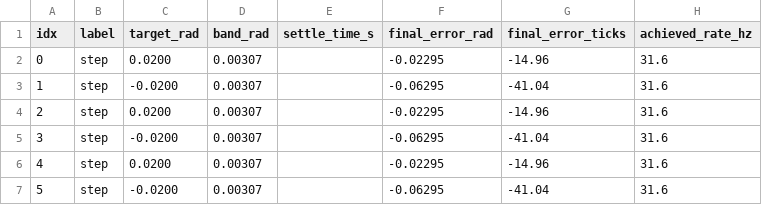
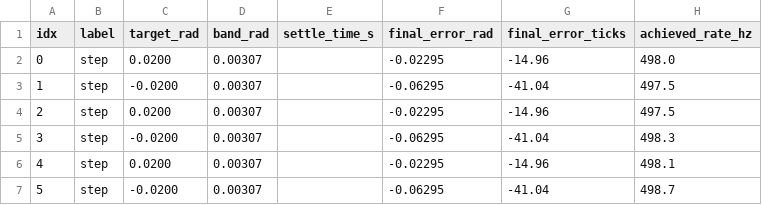
Before and after one commit to Rione-at-Home/Open-Manipulator-X-6, a CSV file: src/open-manipulator-x-6/open_manipulator_x6/current_control_out/current_control_summary.csv, drawn as a sheet.

```diff
--- a/src/open-manipulator-x-6/open_manipulator_x6/current_control_out/current_control_summary.csv
+++ b/src/open-manipulator-x-6/open_manipulator_x6/current_control_out/current_control_summary.csv
@@ -1,7 +1,7 @@
 idx,label,target_rad,band_rad,settle_time_s,final_error_rad,final_error_ticks,achieved_rate_hz
-0,step,0.0200,0.00307,,-0.02295,-14.96,31.6
-1,step,-0.0200,0.00307,,-0.06295,-41.04,31.6
-2,step,0.0200,0.00307,,-0.02295,-14.96,31.6
-3,step,-0.0200,0.00307,,-0.06295,-41.04,31.6
-4,step,0.0200,0.00307,,-0.02295,-14.96,31.6
-5,step,-0.0200,0.00307,,-0.06295,-41.04,31.6
+0,step,0.0200,0.00307,,-0.02295,-14.96,498.0
+1,step,-0.0200,0.00307,,-0.06295,-41.04,497.5
+2,step,0.0200,0.00307,,-0.02295,-14.96,497.5
+3,step,-0.0200,0.00307,,-0.06295,-41.04,498.3
+4,step,0.0200,0.00307,,-0.02295,-14.96,498.1
+5,step,-0.0200,0.00307,,-0.06295,-41.04,498.7
```
Also changed, not shown: 13 other files.
